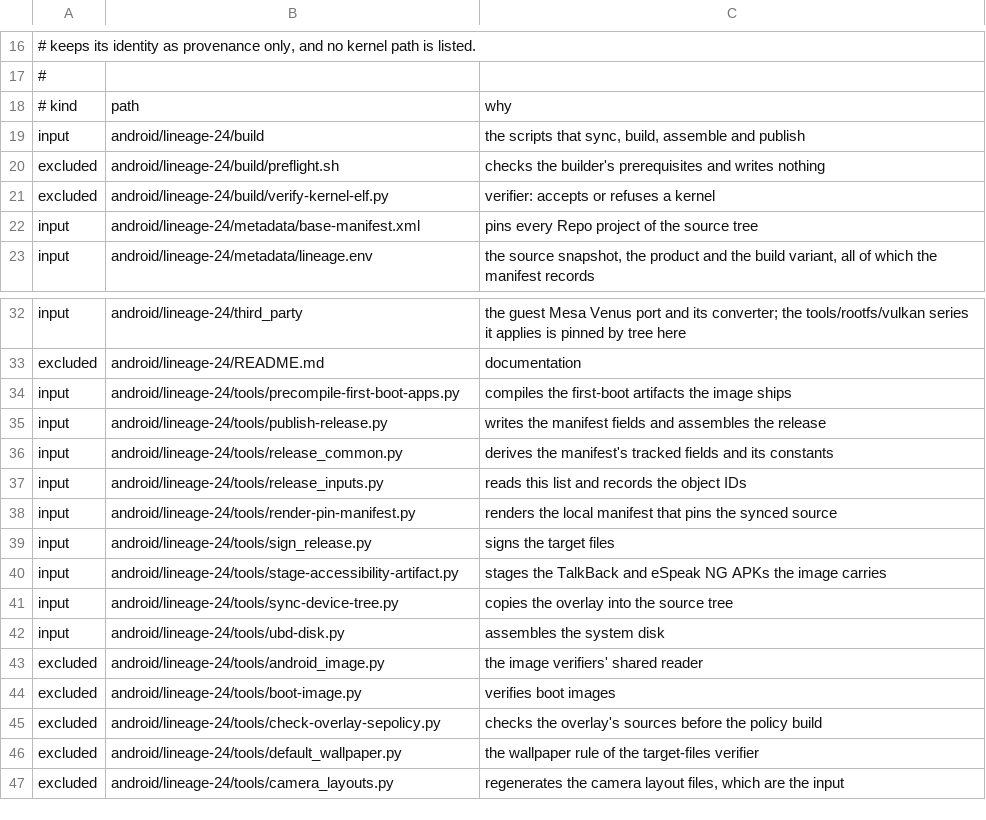
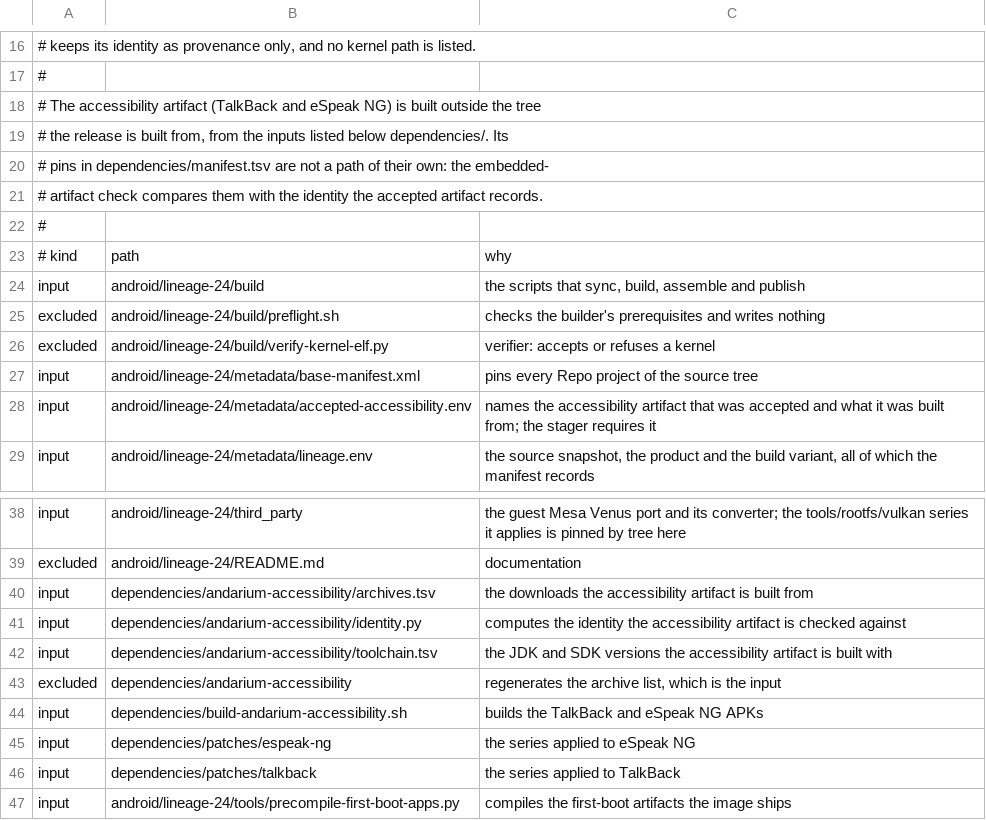
Before and after one commit to 22f/kernarium, a TSV file: android/lineage-24/support/release/input-paths.tsv, drawn as a sheet; only a part is shown, gaps mark what is left out; the shorter side is filled out with more unchanged rows; the diff names each change by its address in the sheet, - before the commit and + after, or states it on an @@ line.

```diff
--- a/android/lineage-24/support/release/input-paths.tsv
+++ b/android/lineage-24/support/release/input-paths.tsv
+row 18: # The accessibility artifact (TalkBack and eSpeak NG) is built outside the tree
+row 19: # the release is built from, from the inputs listed below dependencies/. Its
+row 20: # pins in dependencies/manifest.tsv are not a path of their own: the embedded-
+row 21: # artifact check compares them with the identity the accepted artifact records.
+row 22: #
+row 28: input | android/lineage-24/metadata/accepted-accessibility.env | names the accessibility artifact that was accepted and what it was built from; the stager requires it
+row 40: input | dependencies/andarium-accessibility/archives.tsv | the downloads the accessibility artifact is built from
+row 41: input | dependencies/andarium-accessibility/identity.py | computes the identity the accessibility artifact is checked against
+row 42: input | dependencies/andarium-accessibility/toolchain.tsv | the JDK and SDK versions the accessibility artifact is built with
+row 43: excluded | dependencies/andarium-accessibility | regenerates the archive list, which is the input
+row 44: input | dependencies/build-andarium-accessibility.sh | builds the TalkBack and eSpeak NG APKs
+row 45: input | dependencies/patches/espeak-ng | the series applied to eSpeak NG
+row 46: input | dependencies/patches/talkback | the series applied to TalkBack
```
Also changed, not shown: 11 other files.
